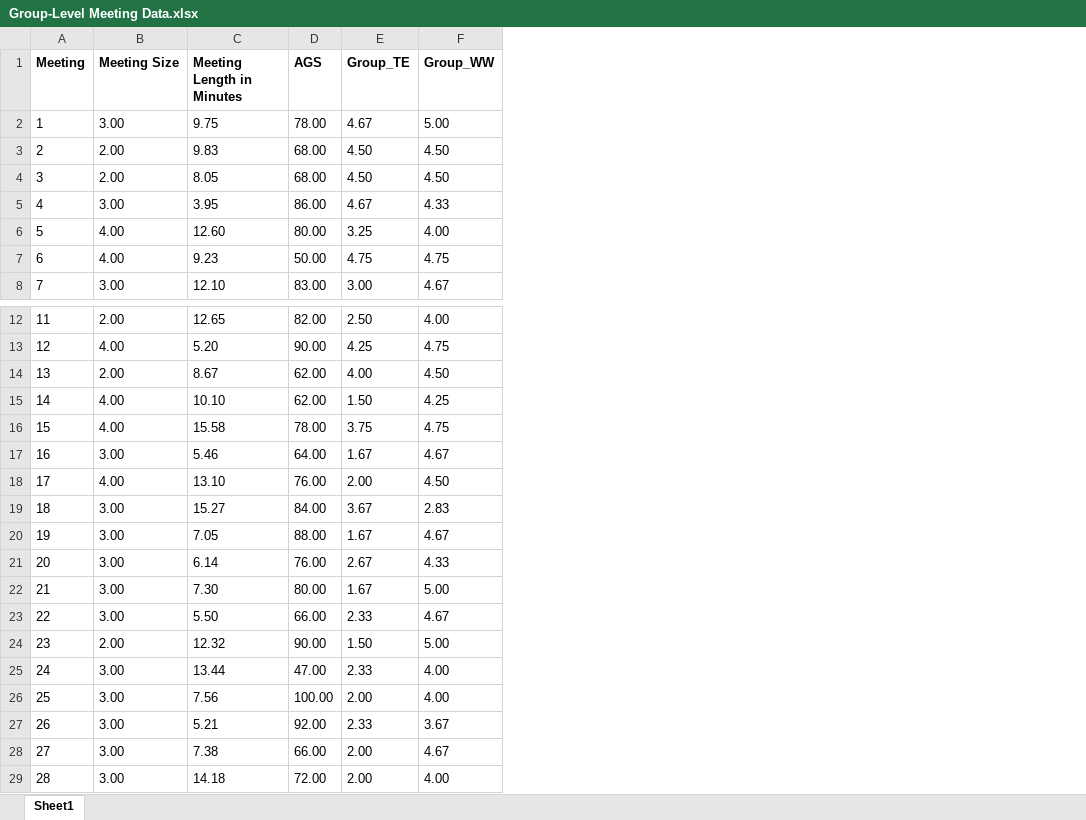
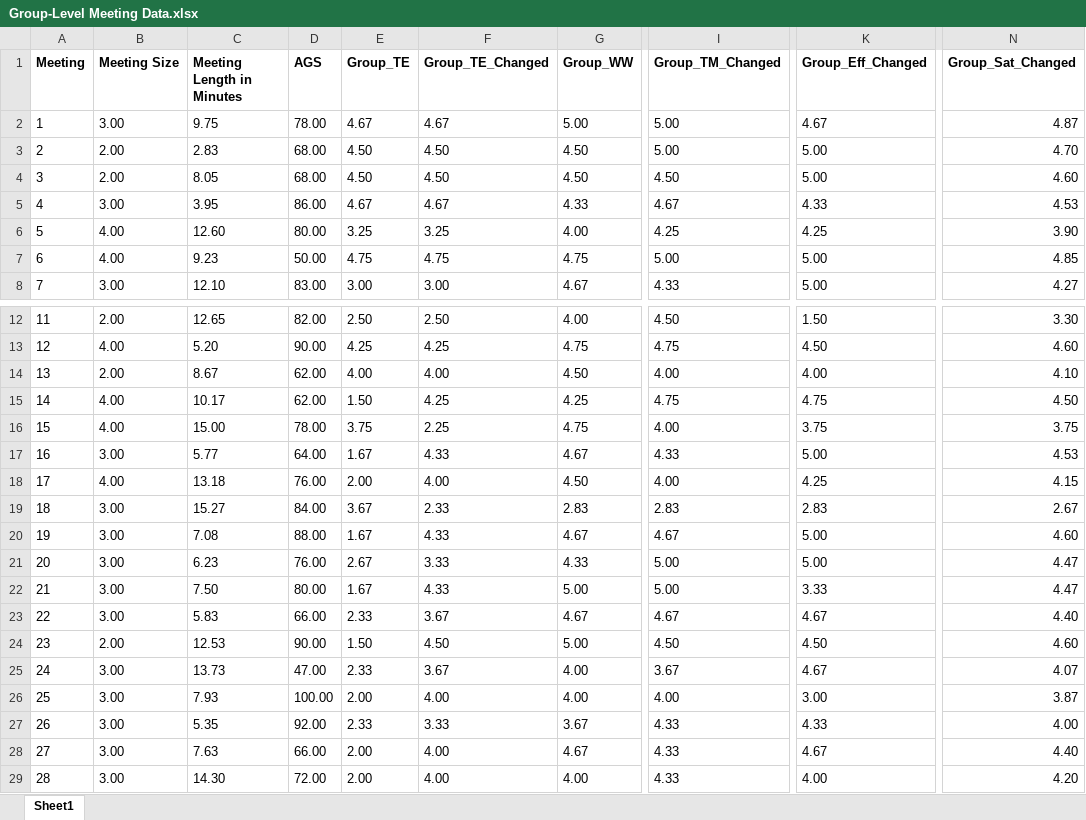
Before and after one commit to gmfraser/gap-corpus, an Excel workbook: Final-Corpus-Transcripts-Annotations-Data/Group-Individual-Data/Group-Level Meeting Data.xlsx, sheet Sheet1, drawn as a sheet; only a part is shown, gaps mark what is left out; values as stored, in another font and other column widths than the file's, no borders; charts and pictures not drawn; the diff names each change by its address in the sheet, - before the commit and + after, or states it on an @@ line.

```diff
--- a/Final-Corpus-Transcripts-Annotations-Data/Group-Individual-Data/Group-Level Meeting Data.xlsx (sheet Sheet1)
+++ b/Final-Corpus-Transcripts-Annotations-Data/Group-Individual-Data/Group-Level Meeting Data.xlsx (sheet Sheet1)
+column F (Group_TE_Changed), rows 2-8: 4.67 | 4.50 | 4.50 | 4.67 | 3.25 | 4.75 | 3.00; rows 12-29: 2.50 | 4.25 | 4.00 | 4.25 | 2.25 | 4.33 | 4.00 | 2.33 | 4.33 | 3.33 | 4.33 | 3.67 | 4.50 | 3.67 | 4.00 | 3.33 | 4.00 | 4.00
+column I (Group_TM_Changed), rows 2-8: 5.00 | 5.00 | 4.50 | 4.67 | 4.25 | 5.00 | 4.33; rows 12-29: 4.50 | 4.75 | 4.00 | 4.75 | 4.00 | 4.33 | 4.00 | 2.83 | 4.67 | 5.00 | 5.00 | 4.67 | 4.50 | 3.67 | 4.00 | 4.33 | 4.33 | 4.33
+column K (Group_Eff_Changed), rows 2-8: 4.67 | 5.00 | 5.00 | 4.33 | 4.25 | 5.00 | 5.00; rows 12-29: 1.50 | 4.50 | 4.00 | 4.75 | 3.75 | 5.00 | 4.25 | 2.83 | 5.00 | 5.00 | 3.33 | 4.67 | 4.50 | 4.67 | 3.00 | 4.33 | 4.67 | 4.00
+column N (Group_Sat_Changed), rows 2-8: 4.87 | 4.70 | 4.60 | 4.53 | 3.90 | 4.85 | 4.27; rows 12-29: 3.30 | 4.60 | 4.10 | 4.50 | 3.75 | 4.53 | 4.15 | 2.67 | 4.60 | 4.47 | 4.47 | 4.40 | 4.60 | 4.07 | 3.87 | 4.00 | 4.40 | 4.20
-C3 (Meeting Length in Minutes): 9.83
+C3 (Meeting Length in Minutes): 2.83
-C15 (Meeting Length in Minutes): 10.10
+C15 (Meeting Length in Minutes): 10.17
-C16 (Meeting Length in Minutes): 15.58
+C16 (Meeting Length in Minutes): 15.00
-C17 (Meeting Length in Minutes): 5.46
+C17 (Meeting Length in Minutes): 5.77
-C18 (Meeting Length in Minutes): 13.10
+C18 (Meeting Length in Minutes): 13.18
-C20 (Meeting Length in Minutes): 7.05
+C20 (Meeting Length in Minutes): 7.08
-C21 (Meeting Length in Minutes): 6.14
+C21 (Meeting Length in Minutes): 6.23
-C22 (Meeting Length in Minutes): 7.30
+C22 (Meeting Length in Minutes): 7.50
-C23 (Meeting Length in Minutes): 5.50
+C23 (Meeting Length in Minutes): 5.83
-C24 (Meeting Length in Minutes): 12.32
+C24 (Meeting Length in Minutes): 12.53
-C25 (Meeting Length in Minutes): 13.44
+C25 (Meeting Length in Minutes): 13.73
-C26 (Meeting Length in Minutes): 7.56
+C26 (Meeting Length in Minutes): 7.93
-C27 (Meeting Length in Minutes): 5.21
+C27 (Meeting Length in Minutes): 5.35
-C28 (Meeting Length in Minutes): 7.38
+C28 (Meeting Length in Minutes): 7.63
-C29 (Meeting Length in Minutes): 14.18
+C29 (Meeting Length in Minutes): 14.30
```
Also changed, not shown: charts or pictures, Final-Corpus-Transcripts-Annotations-Data/Group-Individual-Data/Individual-Level Meeting Data.xlsx.
